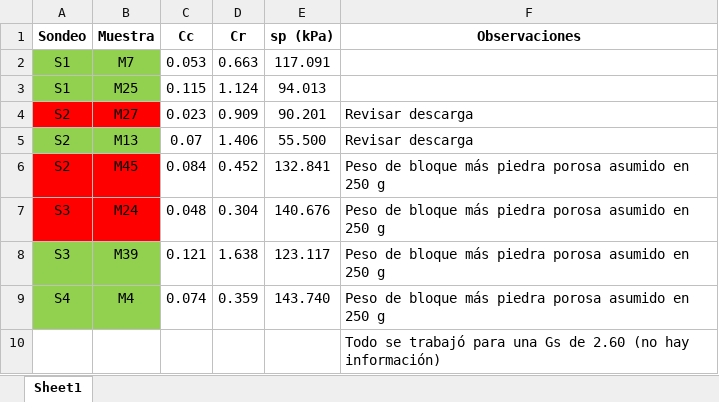
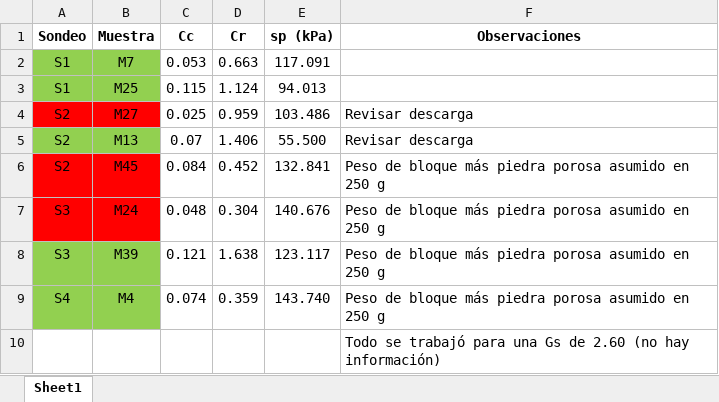
Before and after one commit to JuaArr/UNAL_Consolidacion, an Excel workbook: tmp/IPARM_cons.xlsx, sheet Sheet1, drawn as a sheet; values as stored, in another font and other column widths than the file's, no borders; the diff names each change by its address in the sheet, - before the commit and + after, or states it on an @@ line.

```diff
--- a/tmp/IPARM_cons.xlsx (sheet Sheet1)
+++ b/tmp/IPARM_cons.xlsx (sheet Sheet1)
-C4 (Cc): 0.023
+C4 (Cc): 0.025
-D4 (Cr): 0.909
+D4 (Cr): 0.959
-E4 (sp (kPa)): 90.201
+E4 (sp (kPa)): 103.486
```
Also changed, not shown: 4 other files.
